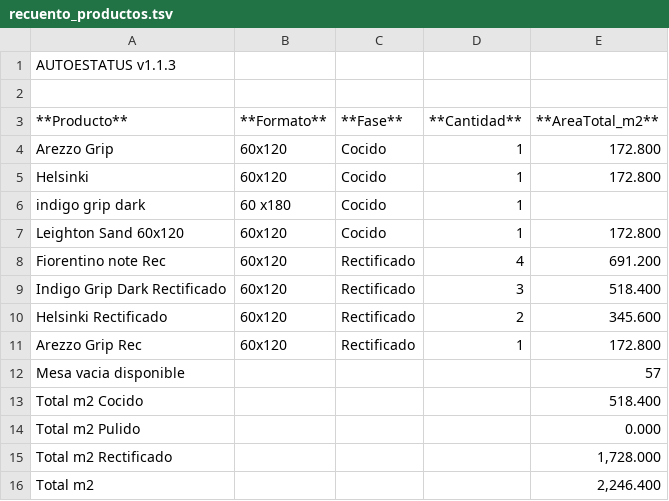
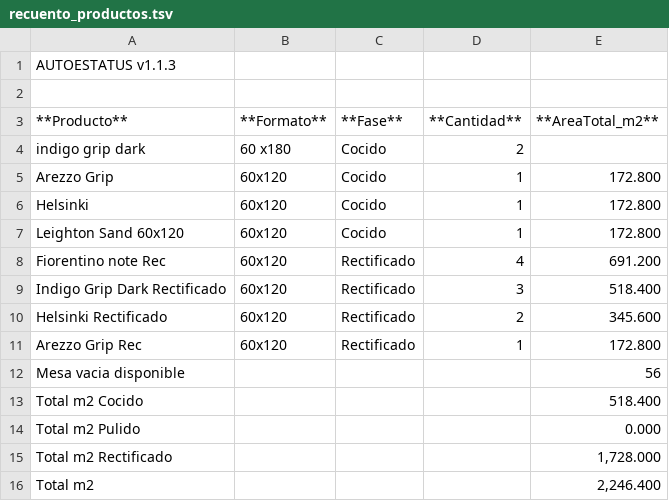
Before and after one commit to teclgvp3-droid/Estatus-De-Productos, a TSV file: recuento_productos.tsv, drawn as a sheet.

Commit message:
AUTOESTATUS update 2026-10-30 17:27:24

```diff
--- a/recuento_productos.tsv
+++ b/recuento_productos.tsv
@@ -3,5 +3,5 @@
 **Producto**	**Formato**	**Fase**	**Cantidad**	**AreaTotal_m2**
+indigo grip dark	60 x180	Cocido	2	
 Arezzo Grip	60x120	Cocido	1	172.800
 Helsinki	60x120	Cocido	1	172.800
-indigo grip dark	60 x180	Cocido	1	
 Leighton Sand 60x120	60x120	Cocido	1	172.800
@@ -11,3 +11,3 @@ Helsinki Rectificado	60x120	Rectificado	2	345.600
 Arezzo Grip Rec	60x120	Rectificado	1	172.800
-Mesa vacia disponible				57
+Mesa vacia disponible				56
 Total m2 Cocido				518.400
```
